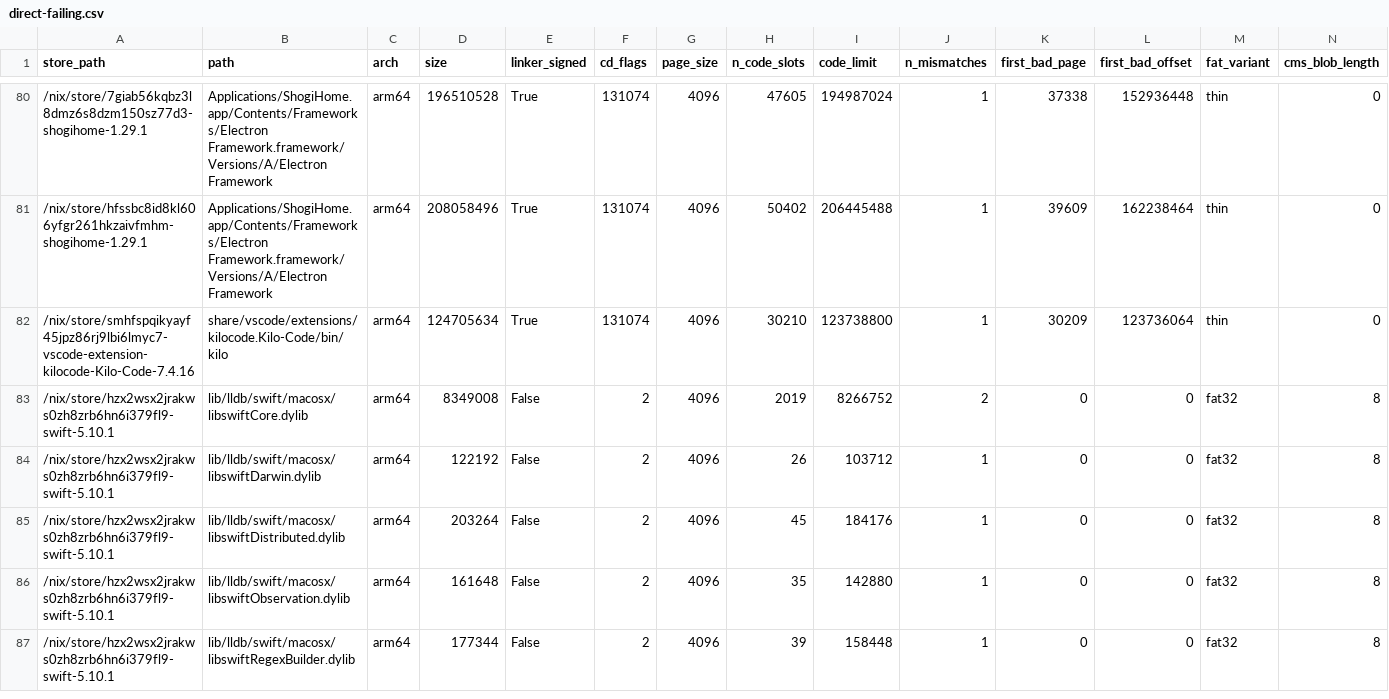
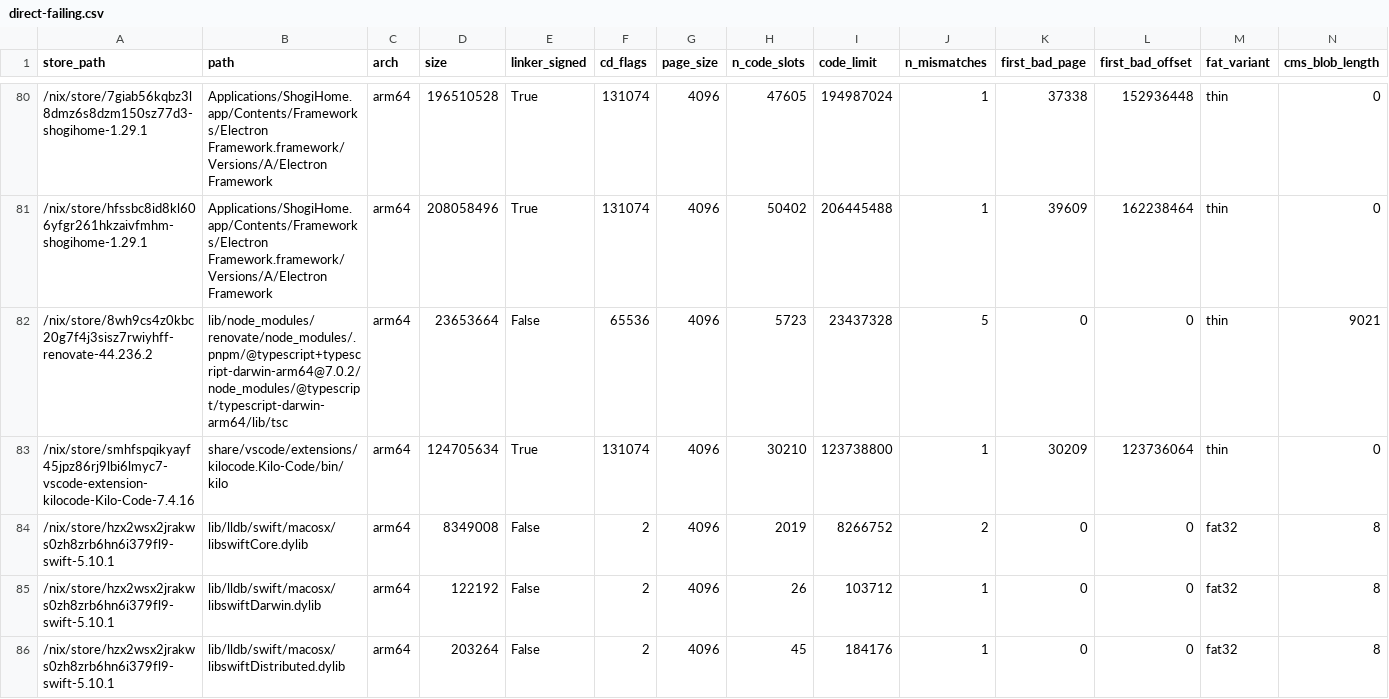
Before and after one commit to ak2k/nix-507531-scope, a CSV file: unstable/direct-failing.csv, drawn as a sheet; only a part is shown, gaps mark what is left out; the shorter side is filled out with more unchanged rows; rows hold the shown columns only; the diff names each change by its address in the sheet, - before the commit and + after, or states it on an @@ line.

```diff
--- a/unstable/direct-failing.csv
+++ b/unstable/direct-failing.csv
+row 82: /nix/store/8wh9cs4z0kbc20g7f4j3sisz7rwiyhff-renovate-44.236.2 | lib/node_modules/renovate/node_modules/.pnpm/@typescript+typescript-darwin-arm64@7.0.2/node_modules/@typescript/typescript-darwin-arm64/lib/tsc | arm64 | 23653664 | False | 65536 | 4096 | 5723 | 23437328 | 5 | 0 | 0 | thin | 9021
```
Also changed, not shown: 14 other files.
